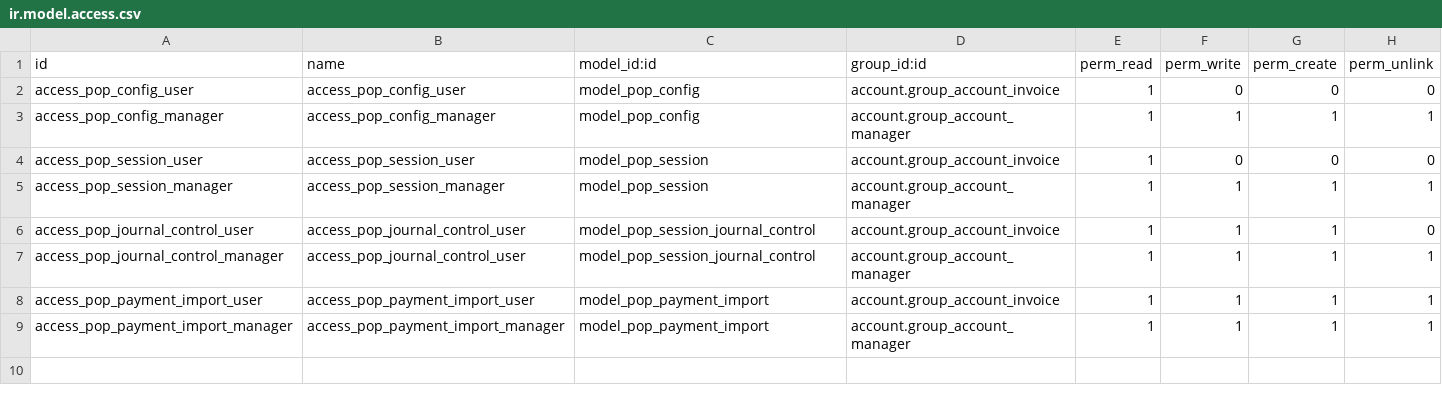
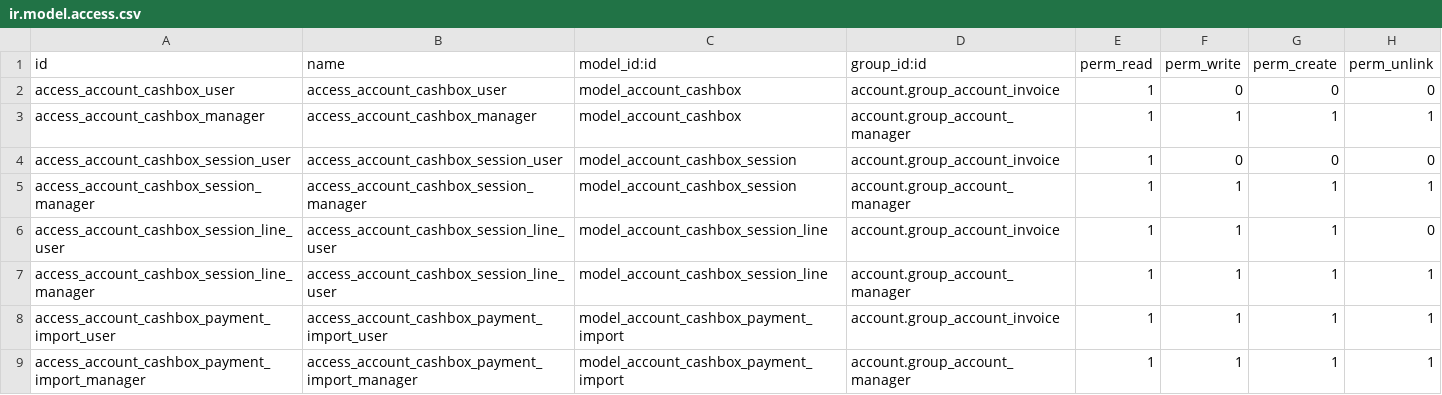
Before and after one commit to ingadhoc/account-payment, a CSV file: account_cashbox/security/ir.model.access.csv, drawn as a sheet.

Commit message:
[IMP] Rename point_of_payment as account_cashbox. rename methods, fields and models acording de new name
[IMP] Some views and UX Improvements

Part-of: ingadhoc/account-payment#354

```diff
--- a/account_cashbox/security/ir.model.access.csv
+++ b/account_cashbox/security/ir.model.access.csv
@@ -1,9 +1,9 @@
 id,name,model_id:id,group_id:id,perm_read,perm_write,perm_create,perm_unlink
-access_pop_config_user,access_pop_config_user,model_pop_config,account.group_account_invoice,1,0,0,0
-access_pop_config_manager,access_pop_config_manager,model_pop_config,account.group_account_manager,1,1,1,1
-access_pop_session_user,access_pop_session_user,model_pop_session,account.group_account_invoice,1,0,0,0
-access_pop_session_manager,access_pop_session_manager,model_pop_session,account.group_account_manager,1,1,1,1
-access_pop_journal_control_user,access_pop_journal_control_user,model_pop_session_journal_control,account.group_account_invoice,1,1,1,0
-access_pop_journal_control_manager,access_pop_journal_control_user,model_pop_session_journal_control,account.group_account_manager,1,1,1,1
-access_pop_payment_import_user,access_pop_payment_import_user,model_pop_payment_import,account.group_account_invoice,1,1,1,1
-access_pop_payment_import_manager,access_pop_payment_import_manager,model_pop_payment_import,account.group_account_manager,1,1,1,1
+access_account_cashbox_user,access_account_cashbox_user,model_account_cashbox,account.group_account_invoice,1,0,0,0
+access_account_cashbox_manager,access_account_cashbox_manager,model_account_cashbox,account.group_account_manager,1,1,1,1
+access_account_cashbox_session_user,access_account_cashbox_session_user,model_account_cashbox_session,account.group_account_invoice,1,0,0,0
+access_account_cashbox_session_manager,access_account_cashbox_session_manager,model_account_cashbox_session,account.group_account_manager,1,1,1,1
+access_account_cashbox_session_line_user,access_account_cashbox_session_line_user,model_account_cashbox_session_line,account.group_account_invoice,1,1,1,0
+access_account_cashbox_session_line_manager,access_account_cashbox_session_line_user,model_account_cashbox_session_line,account.group_account_manager,1,1,1,1
+access_account_cashbox_payment_import_user,access_account_cashbox_payment_import_user,model_account_cashbox_payment_import,account.group_account_invoice,1,1,1,1
+access_account_cashbox_payment_import_manager,access_account_cashbox_payment_import_manager,model_account_cashbox_payment_import,account.group_account_manager,1,1,1,1
```
Also changed, not shown: 21 other files.
